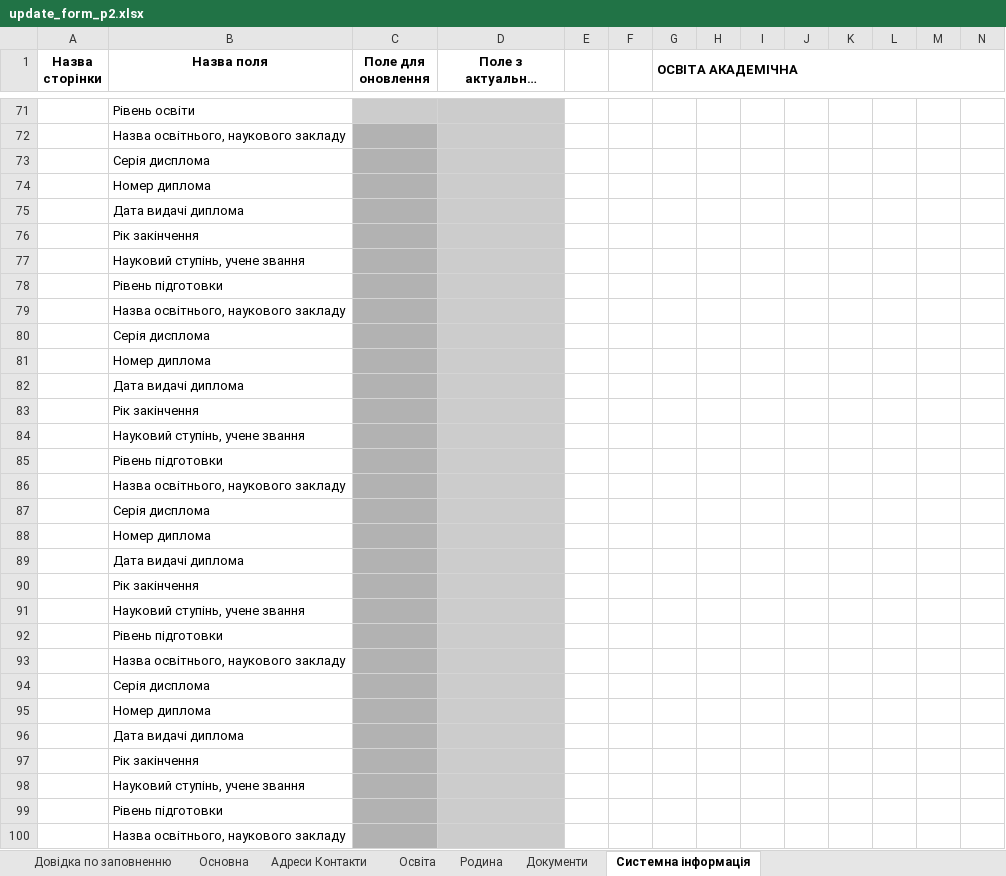
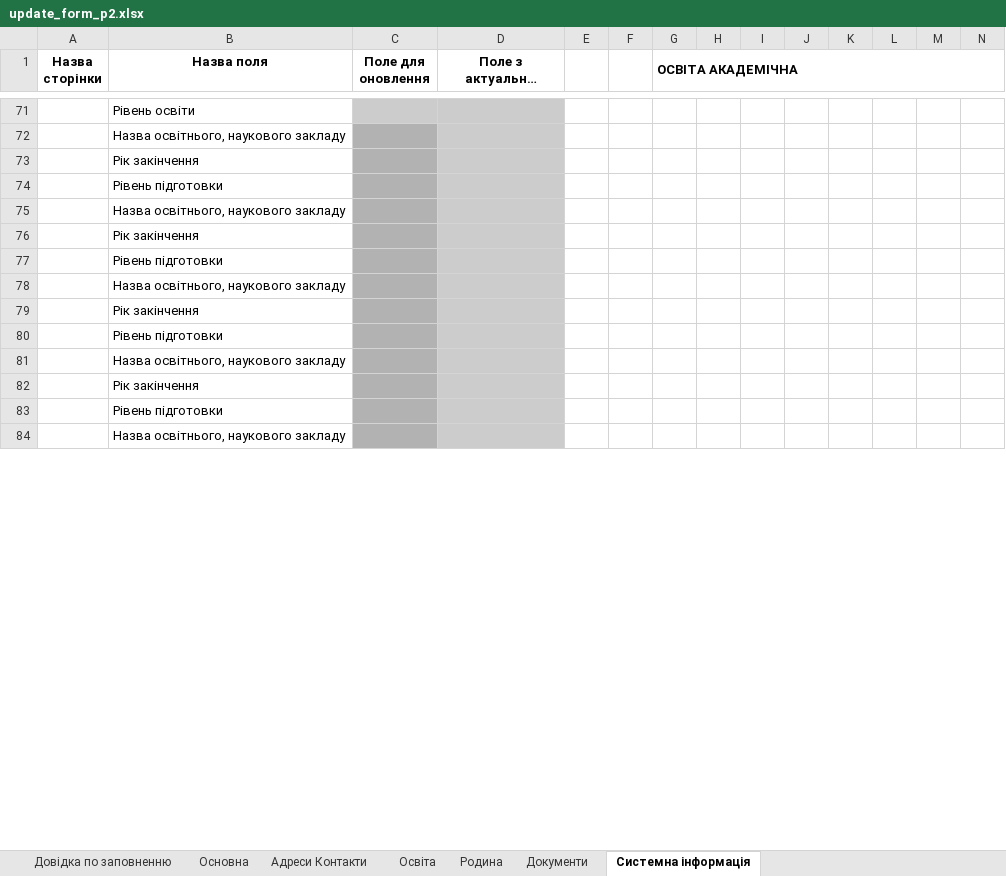
Before and after one commit to ddimae/military_oblik_khpi, an Excel workbook: docs/templates/update_form_p2.xlsx, sheet Системна інформація, drawn as a sheet; only a part is shown, gaps mark what is left out; long unchanged cells end in …; values as stored, in another font and other column widths than the file's, no borders; rows hold the shown columns only; the diff covers the shown part only; the diff names each change by its address in the sheet, - before the commit and + after, or states it on an @@ line.

```diff
--- a/docs/templates/update_form_p2.xlsx (sheet Системна інформація)
+++ b/docs/templates/update_form_p2.xlsx (sheet Системна інформація)
-row 73:  | Серія дисплома
-row 74:  | Номер диплома
-row 75:  | Дата видачі диплома
-row 77:  | Науковий ступінь, учене звання
-row 80:  | Серія дисплома
-row 81:  | Номер диплома
-row 82:  | Дата видачі диплома
-row 84:  | Науковий ступінь, учене звання
-row 87:  | Серія дисплома
-row 88:  | Номер диплома
-row 89:  | Дата видачі диплома
-row 91:  | Науковий ступінь, учене звання
-row 94:  | Серія дисплома
-row 95:  | Номер диплома
-row 96:  | Дата видачі диплома
-row 98:  | Науковий ступінь, учене звання
```
Also changed, not shown: 8 removed rows, 26 edited cells, cell formats and merged cells elsewhere in this sheet, sheet Освіта, formulas that keep their value, 3 other files.
